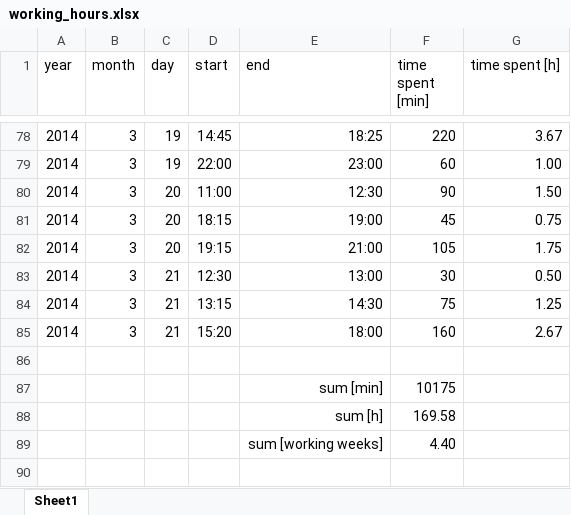
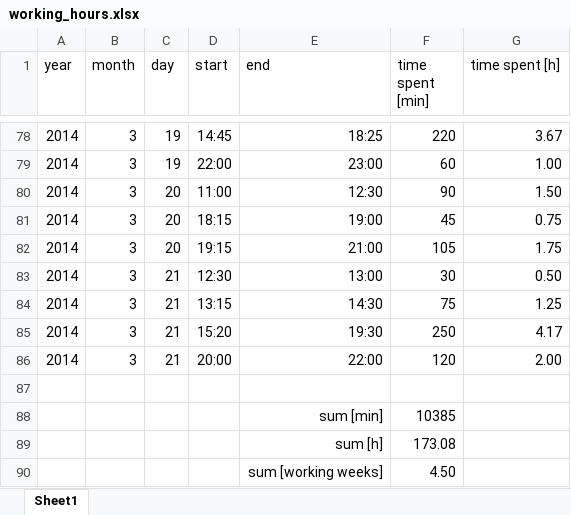
Before and after one commit to benediktibk/loadflow, an Excel workbook: documents/working_hours.xlsx, sheet Sheet1, drawn as a sheet; only a part is shown, gaps mark what is left out; values as stored, in another font and other column widths than the file's, no borders; addresses are those after the commit; the diff names each change by its address in the sheet, - before the commit and + after, or states it on an @@ line.

```diff
--- a/documents/working_hours.xlsx (sheet Sheet1)
+++ b/documents/working_hours.xlsx (sheet Sheet1)
-E85 (end): 18:00
+E85 (end): 19:30
-F85 (time spent [min]): 160
+F85 (time spent [min]): 250
-G85 (time spent [h]): 2.67
+G85 (time spent [h]): 4.17
+row 86: 2014 | 3 | 21 | 20:00 | 22:00 | 120 | 2.00
-F88 (time spent [min]): 10175
+F88 (time spent [min]): 10385
-F89 (time spent [min]): 169.58
+F89 (time spent [min]): 173.08
-F90 (time spent [min]): 4.40
+F90 (time spent [min]): 4.50
```
Also changed, not shown: 3 other files.
